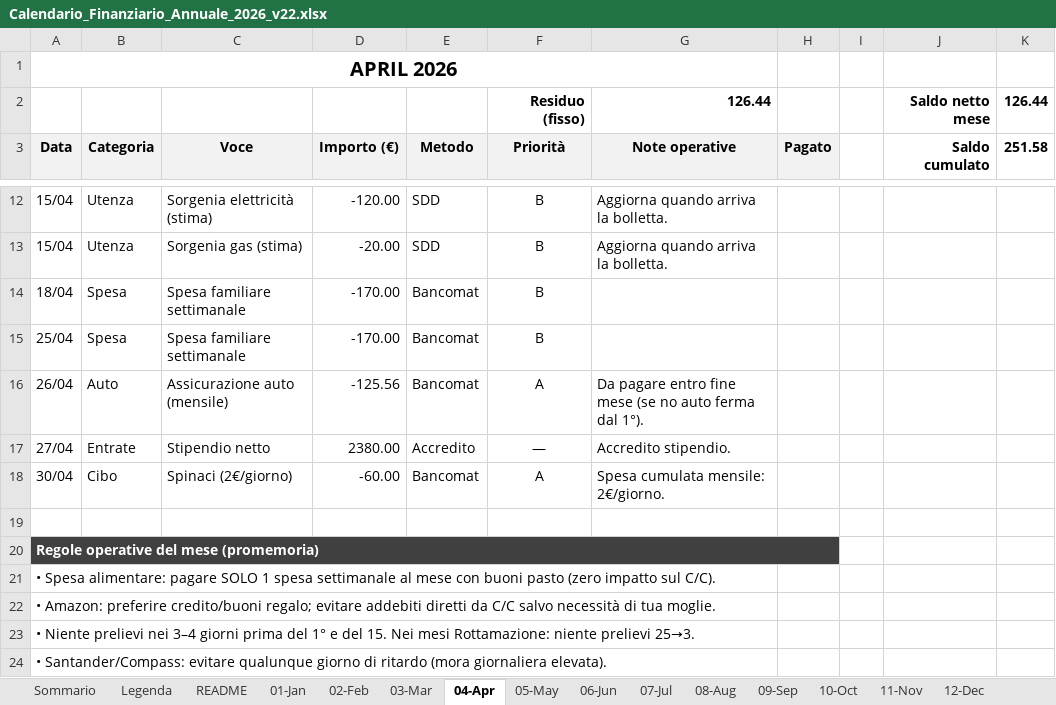
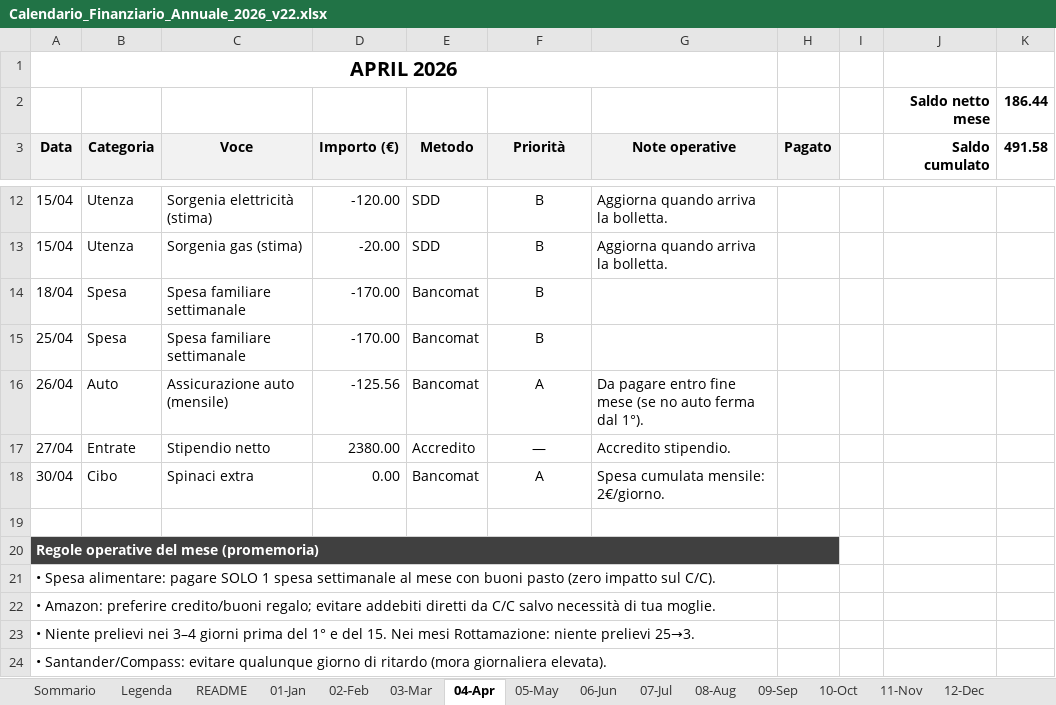
Before and after one commit to adacaccia/VeganBiohackingRoutine, an Excel workbook: 02-Schede/Calendario_Finanziario_Annuale_2026_v22.xlsx, sheet 04-Apr, drawn as a sheet; only a part is shown, gaps mark what is left out; values as stored, in another font and other column widths than the file's, no borders; charts and pictures and conditional formats not drawn; removed rows and columns are numbered as before the commit, all else as after; the diff names each change by its address in the sheet, - before the commit and + after, or states it on an @@ line.

```diff
--- a/02-Schede/Calendario_Finanziario_Annuale_2026_v22.xlsx (sheet 04-Apr)
+++ b/02-Schede/Calendario_Finanziario_Annuale_2026_v22.xlsx (sheet 04-Apr)
-row 2:  |  |  |  |  | Residuo (fisso) | 126.44 |  |  | Saldo netto mese | 126.44
+row 2:  |  |  |  |  |  |  |  |  | Saldo netto mese | 186.44
-K3: 251.58
+K3: 491.58
-C18 (Voce): Spinaci (2€/giorno)
+C18 (Voce): Spinaci extra
-D18 (Importo (€)): -60.00
+D18 (Importo (€)): 0.00
```
Also changed, not shown: sheet Sommario, sheet 06-Jun, sheet 01-Jan, sheet 02-Feb, sheet 03-Mar, sheet 09-Sep, 6 more sheets, 1 other file.
